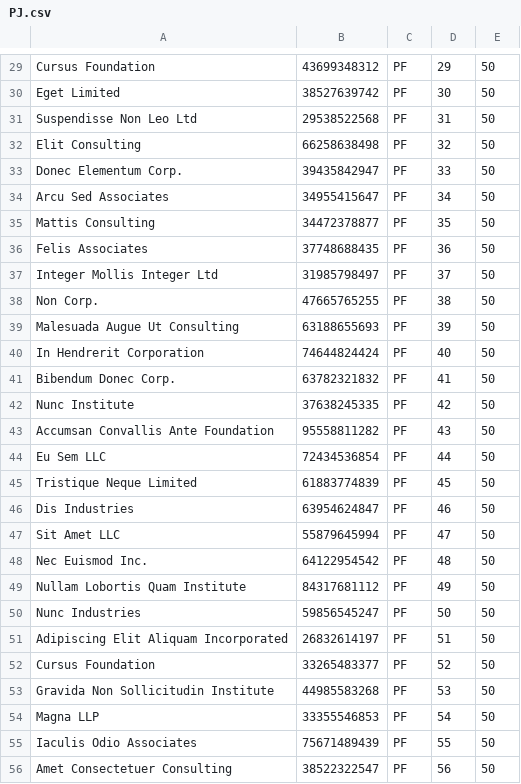
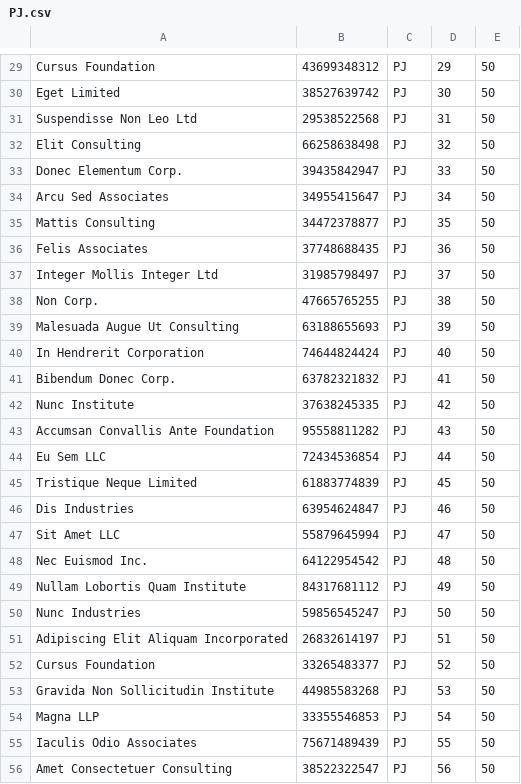
Before and after one commit to thiagochianca/adaSistemaBancario, a CSV file: out/production/myFirstProject/br/gov/caixa/projetoTerceiroModulo/output/PJ.csv, drawn as a sheet; only a part is shown, gaps mark what is left out; the diff covers the shown part only; the diff names each change by its address in the sheet, - before the commit and + after, or states it on an @@ line.

```diff
--- a/out/production/myFirstProject/br/gov/caixa/projetoTerceiroModulo/output/PJ.csv
+++ b/out/production/myFirstProject/br/gov/caixa/projetoTerceiroModulo/output/PJ.csv
-C29:C56: PF
+C29:C56: PJ
```
Also changed, not shown: 72 edited cells elsewhere in this file, 1 other file.
